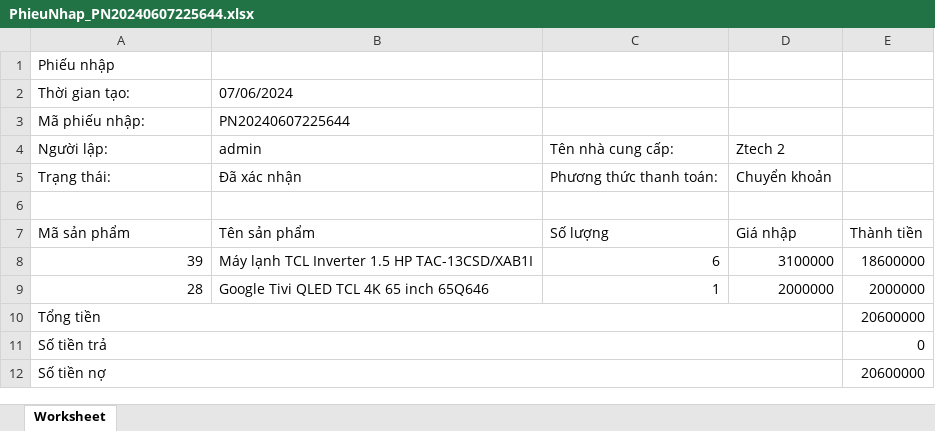
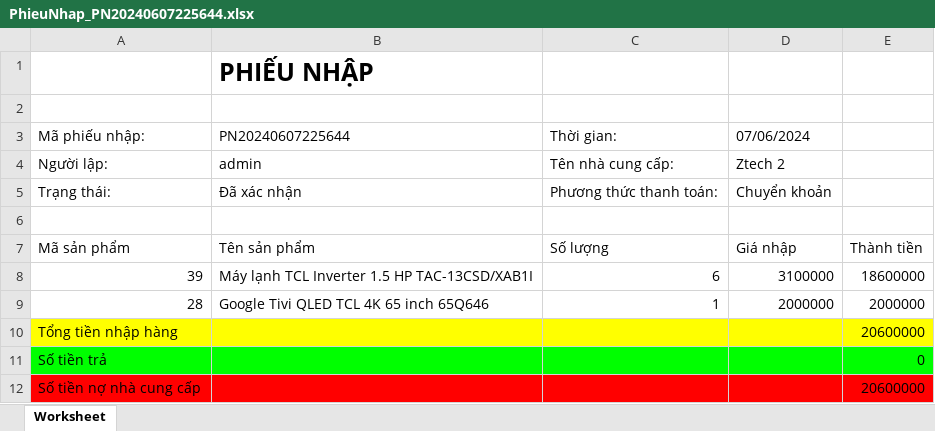
Before and after one commit to anh0701/electronics-store, an Excel workbook: public/phieuNhap/PhieuNhap_PN20240607225644.xlsx, sheet Worksheet, drawn as a sheet; values as stored, in another font and other column widths than the file's, no borders; removed rows and columns are numbered as before the commit, all else as after; the diff names each change by its address in the sheet, - before the commit and + after, or states it on an @@ line.

Commit message:
xuat phieu nhap

```diff
--- a/public/phieuNhap/PhieuNhap_PN20240607225644.xlsx (sheet Worksheet)
+++ b/public/phieuNhap/PhieuNhap_PN20240607225644.xlsx (sheet Worksheet)
-row 1: Phiếu nhập
+row 1:  | PHIẾU NHẬP
-row 2: Thời gian tạo: | 07/06/2024
+row 2: (empty)
-C3: (empty)
+C3: Thời gian:
-D3: (empty)
+D3: 07/06/2024
-A10 (Mã phiếu nhập:): Tổng tiền
+A10 (Mã phiếu nhập:): Tổng tiền nhập hàng
-A10:E10 fill: none
+A10:E10 fill: #FFFF00
-A10:D10 merged
-A11:E11 fill: none
+A11:E11 fill: #00FF00
-A11:D11 merged
-A12 (Mã phiếu nhập:): Số tiền nợ
+A12 (Mã phiếu nhập:): Số tiền nợ nhà cung cấp
-A12:E12 fill: none
+A12:E12 fill: #FF0000
-A12:D12 merged
```
Also changed, not shown: 2 other files.
